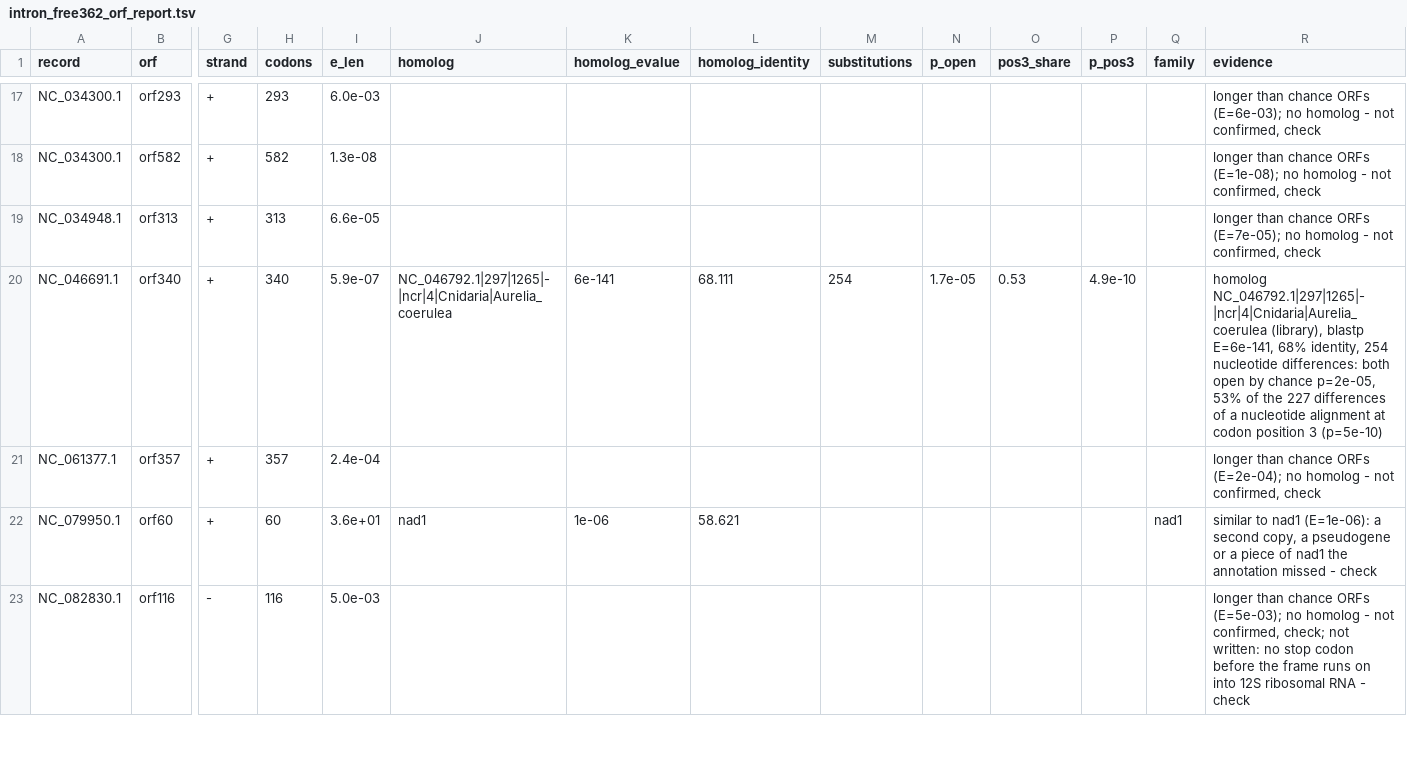
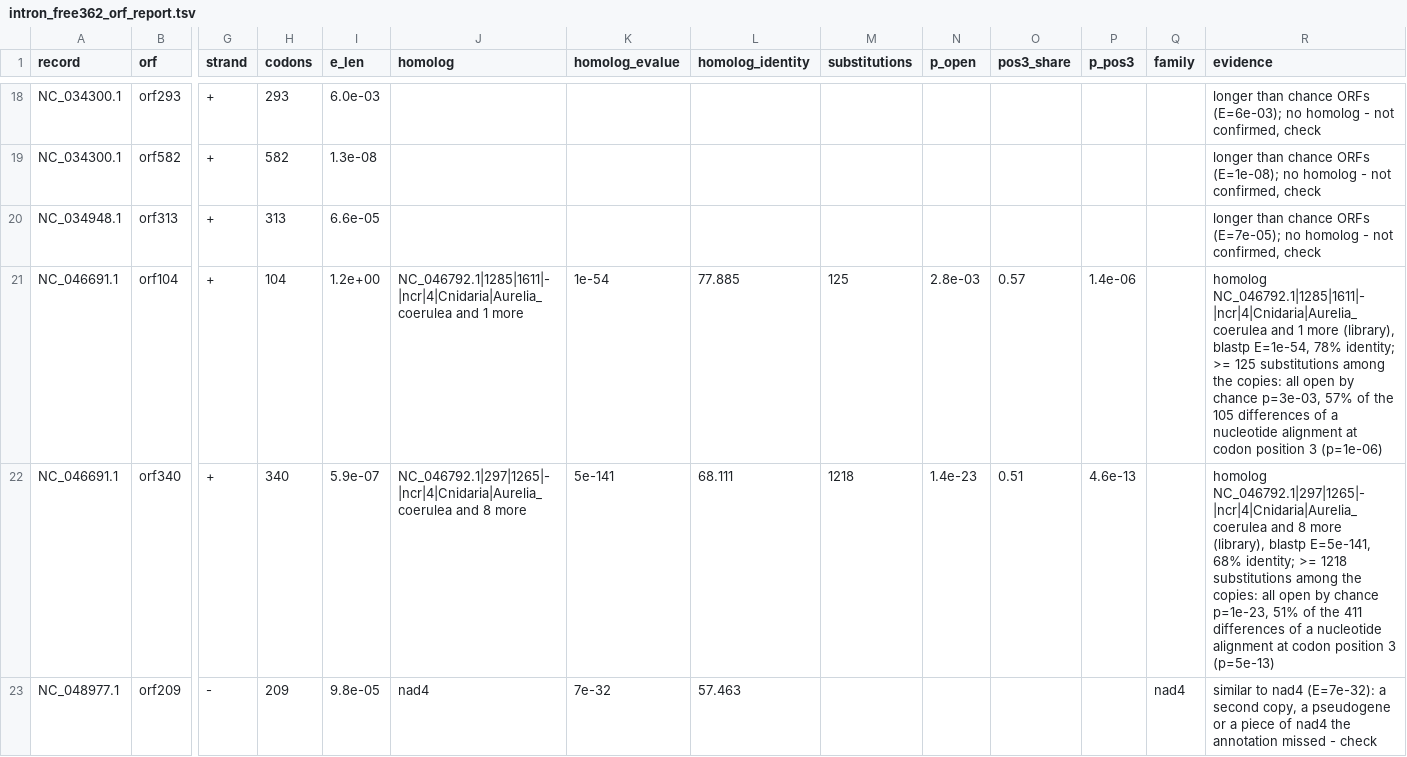
Before and after one commit to deyuanyang92-dev/Mitom, a TSV file: benchmark/results/orf_2026-11-09/intron_free362_orf_report.tsv, drawn as a sheet; only a part is shown, gaps mark what is left out; the shorter side is filled out with more unchanged rows; addresses are those after the commit; rows hold the shown columns only; the diff covers the shown part only; the diff names each change by its address in the sheet, - before the commit and + after, or states it on an @@ line.

```diff
--- a/benchmark/results/orf_2026-11-09/intron_free362_orf_report.tsv
+++ b/benchmark/results/orf_2026-11-09/intron_free362_orf_report.tsv
+row 21: NC_046691.1 | orf104 | + | 104 | 1.2e+00 | NC_046792.1|1285|1611|-|ncr|4|Cnidaria|Aurelia_coerulea and 1 more | 1e-54 | 77.885 | 125 | 2.8e-03 | 0.57 | 1.4e-06 |  | homolog NC_046792.1|1285|1611|-|ncr|4|Cnidaria|Aurelia_coerulea and 1 more (library), blastp E=1e-54, 78% identity; >= 125 substitutions among the copies: all open by chance p=3e-03, 57% of the 105 differences of a nucleotide alignment at codon position 3 (p=1e-06)
-J22 (homolog): NC_046792.1|297|1265|-|ncr|4|Cnidaria|Aurelia_coerulea
+J22 (homolog): NC_046792.1|297|1265|-|ncr|4|Cnidaria|Aurelia_coerulea and 8 more
-K22 (homolog_evalue): 6e-141
+K22 (homolog_evalue): 5e-141
-M22 (substitutions): 254
+M22 (substitutions): 1218
-N22 (p_open): 1.7e-05
+N22 (p_open): 1.4e-23
-O22 (pos3_share): 0.53
+O22 (pos3_share): 0.51
-P22 (p_pos3): 4.9e-10
+P22 (p_pos3): 4.6e-13
-R22 (evidence): homolog NC_046792.1|297|1265|-|ncr|4|Cnidaria|Aurelia_coerulea (library), blastp E=6e-141, 68% identity, 254 nucleotide differences: both open by chance p=2e-05, 53% of the 227 differences of a nucleotide alignment at codon position 3 (p=5e-10)
+R22 (evidence): homolog NC_046792.1|297|1265|-|ncr|4|Cnidaria|Aurelia_coerulea and 8 more (library), blastp E=5e-141, 68% identity; >= 1218 substitutions among the copies: all open by chance p=1e-23, 51% of the 411 differences of a nucleotide alignment at codon position 3 (p=5e-13)
+row 23: NC_048977.1 | orf209 | - | 209 | 9.8e-05 | nad4 | 7e-32 | 57.463 |  |  |  |  | nad4 | similar to nad4 (E=7e-32): a second copy, a pseudogene or a piece of nad4 the annotation missed - check
```
Also changed, not shown: 4 added rows and 11 edited cells elsewhere in this file, benchmark/results/orf_2026-11-09/NC_061377_with_orf_ref.tsv, benchmark/results/orf_2026-11-09/spionidae_orf_report.tsv, 19 other files.
